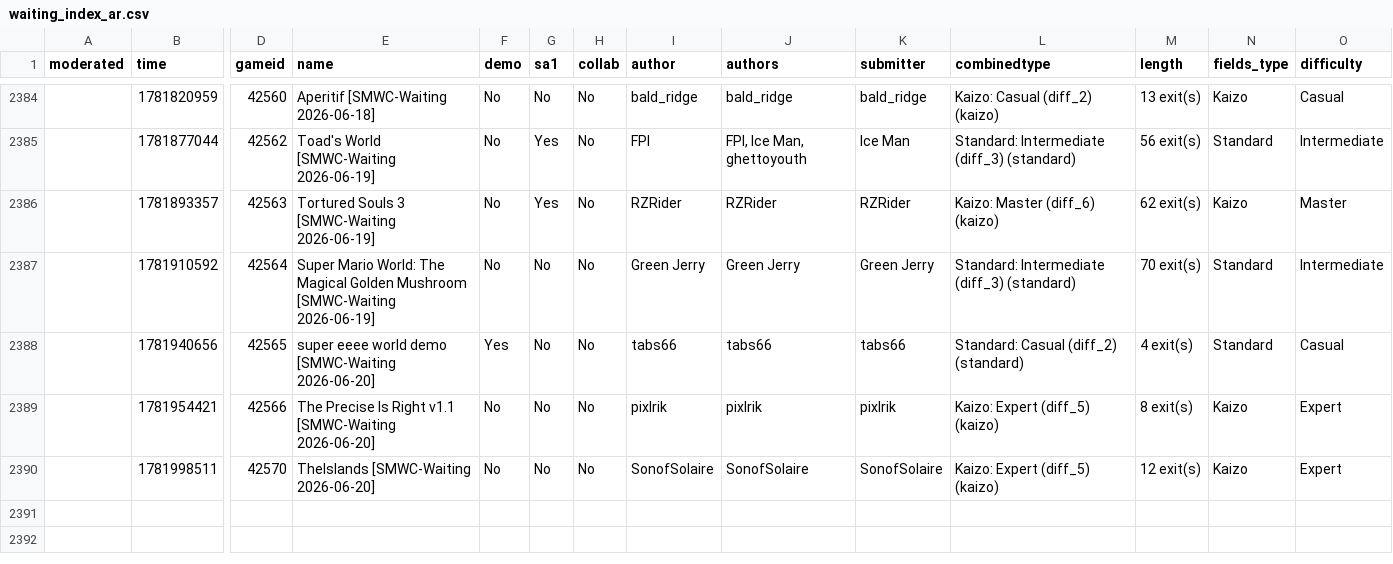
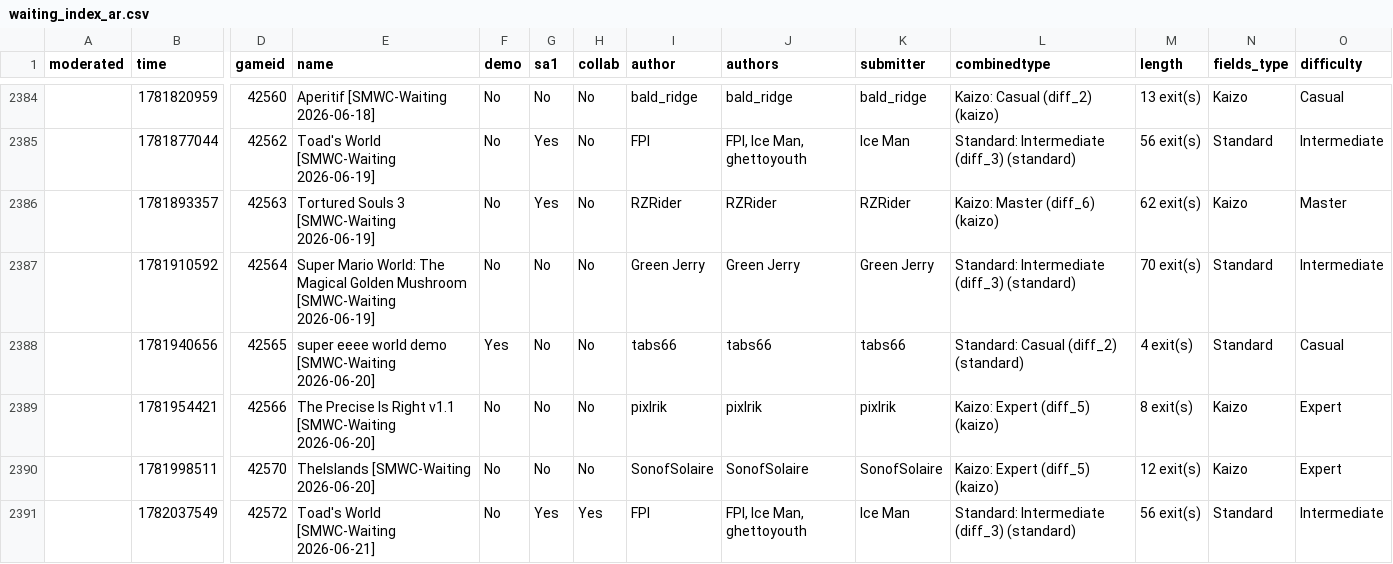
Before and after one commit to Belthasaran/rhplay, a CSV file: jstools/smwc_world/waiting_index_ar.csv, drawn as a sheet; only a part is shown, gaps mark what is left out; rows hold the shown columns only; the diff names each change by its address in the sheet, - before the commit and + after, or states it on an @@ line.

```diff
--- a/jstools/smwc_world/waiting_index_ar.csv
+++ b/jstools/smwc_world/waiting_index_ar.csv
+row 2391:  | 1782037549 | 42572 | Toad's World [SMWC-Waiting 2026-06-21] | No | Yes | Yes | FPI | FPI, Ice Man, ghettoyouth | Ice Man | Standard: Intermediate (diff_3) (standard) | 56 exit(s) | Standard | Intermediate
```
Also changed, not shown: jstools/smwc_world/waiting_index.csv, 22 other files.
